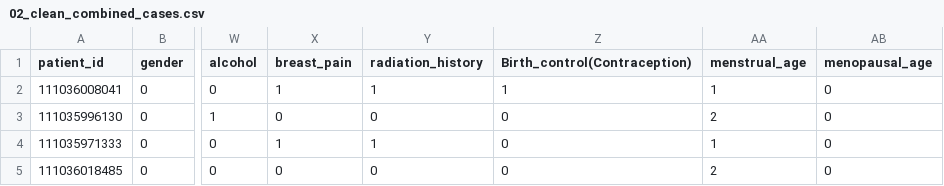
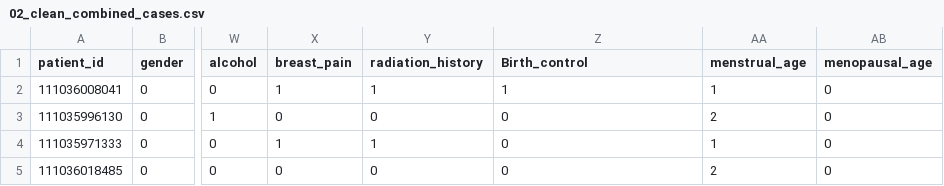
Before and after one commit to rforbiodatascience21/2021_group09_final_project, a CSV file: data/02_clean_combined_cases.csv, drawn as a sheet; only a part is shown, gaps mark what is left out; the diff names each change by its address in the sheet, - before the commit and + after, or states it on an @@ line.

Commit message:
data test

```diff
--- a/data/02_clean_combined_cases.csv
+++ b/data/02_clean_combined_cases.csv
-Z1: Birth_control(Contraception)
+Z1: Birth_control
```
Also changed, not shown: 2 other files.
